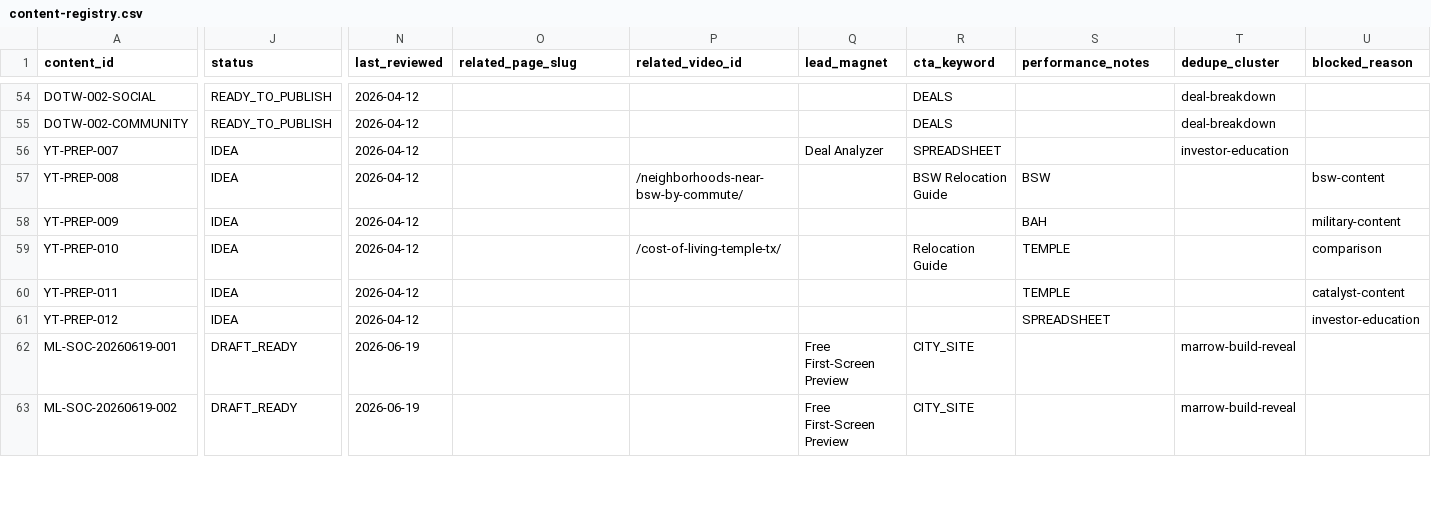
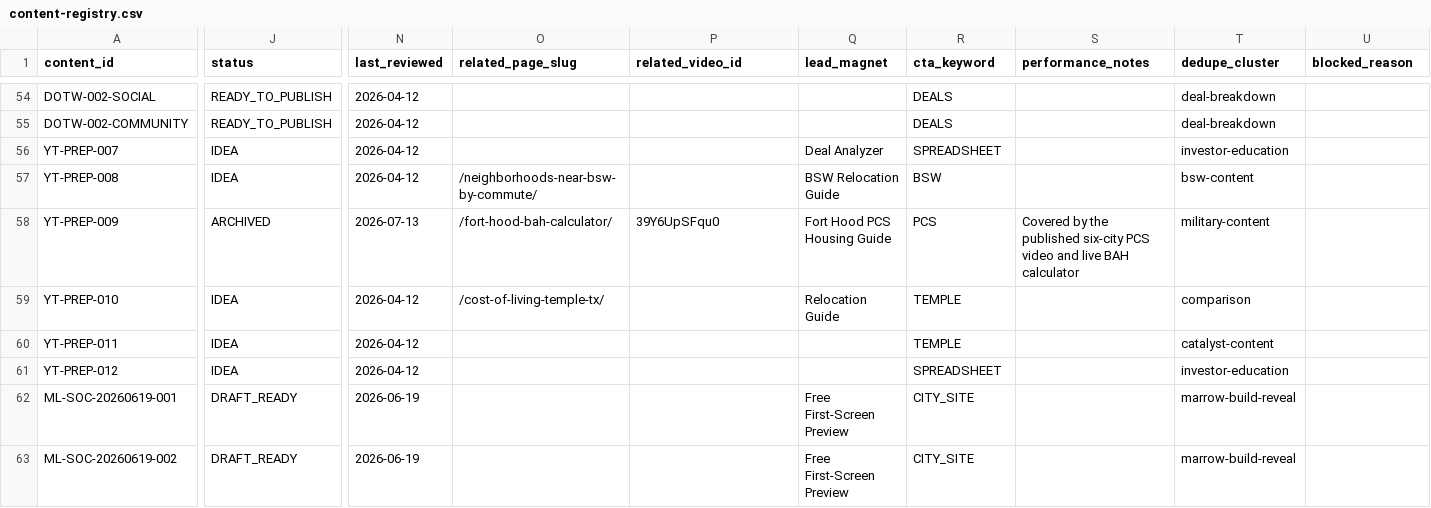
Before and after one commit to TaylorDasch/claude-social-media-manager, a CSV file: data/content-registry.csv, drawn as a sheet; only a part is shown, gaps mark what is left out; the diff covers the shown part only; the diff names each change by its address in the sheet, - before the commit and + after, or states it on an @@ line.

```diff
--- a/data/content-registry.csv
+++ b/data/content-registry.csv
-O57 (related_page_slug): (empty)
+O57 (related_page_slug): /neighborhoods-near-bsw-by-commute/
-P57 (related_video_id): /neighborhoods-near-bsw-by-commute/
+P57 (related_video_id): (empty)
-Q57 (lead_magnet): (empty)
+Q57 (lead_magnet): BSW Relocation Guide
-R57 (cta_keyword): BSW Relocation Guide
+R57 (cta_keyword): BSW
-S57 (performance_notes): BSW
+S57 (performance_notes): (empty)
-T57 (dedupe_cluster): (empty)
+T57 (dedupe_cluster): bsw-content
-U57 (blocked_reason): bsw-content
+U57 (blocked_reason): (empty)
-J58 (status): IDEA
+J58 (status): ARCHIVED
-N58 (last_reviewed): 2026-04-12
+N58 (last_reviewed): 2026-07-13
-O58 (related_page_slug): (empty)
+O58 (related_page_slug): /fort-hood-bah-calculator/
-P58 (related_video_id): (empty)
+P58 (related_video_id): 39Y6UpSFqu0
-Q58 (lead_magnet): (empty)
+Q58 (lead_magnet): Fort Hood PCS Housing Guide
-R58 (cta_keyword): (empty)
+R58 (cta_keyword): PCS
-S58 (performance_notes): BAH
+S58 (performance_notes): Covered by the published six-city PCS video and live BAH calculator
-T58 (dedupe_cluster): (empty)
+T58 (dedupe_cluster): military-content
-U58 (blocked_reason): military-content
+U58 (blocked_reason): (empty)
-O59 (related_page_slug): (empty)
+O59 (related_page_slug): /cost-of-living-temple-tx/
-P59 (related_video_id): /cost-of-living-temple-tx/
+P59 (related_video_id): (empty)
-Q59 (lead_magnet): (empty)
+Q59 (lead_magnet): Relocation Guide
-R59 (cta_keyword): Relocation Guide
+R59 (cta_keyword): TEMPLE
-S59:S60 (performance_notes): TEMPLE
+S59:S60 (performance_notes): (empty)
-T59 (dedupe_cluster): (empty)
+T59 (dedupe_cluster): comparison
-U59 (blocked_reason): comparison
+U59 (blocked_reason): (empty)
-R60 (cta_keyword): (empty)
+R60 (cta_keyword): TEMPLE
-T60 (dedupe_cluster): (empty)
+T60 (dedupe_cluster): catalyst-content
-U60 (blocked_reason): catalyst-content
+U60 (blocked_reason): (empty)
-R61 (cta_keyword): (empty)
+R61 (cta_keyword): SPREADSHEET
-S61 (performance_notes): SPREADSHEET
+S61 (performance_notes): (empty)
-T61 (dedupe_cluster): (empty)
+T61 (dedupe_cluster): investor-education
-U61 (blocked_reason): investor-education
+U61 (blocked_reason): (empty)
```
Also changed, not shown: 3 added rows and 19 edited cells elsewhere in this file, 17 other files.
